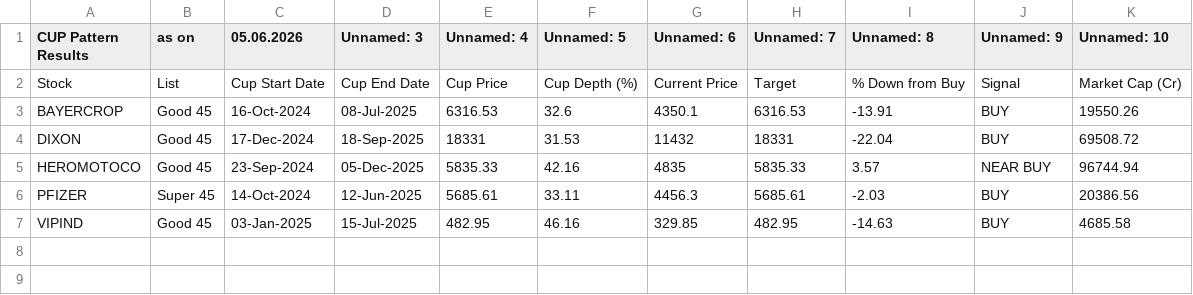
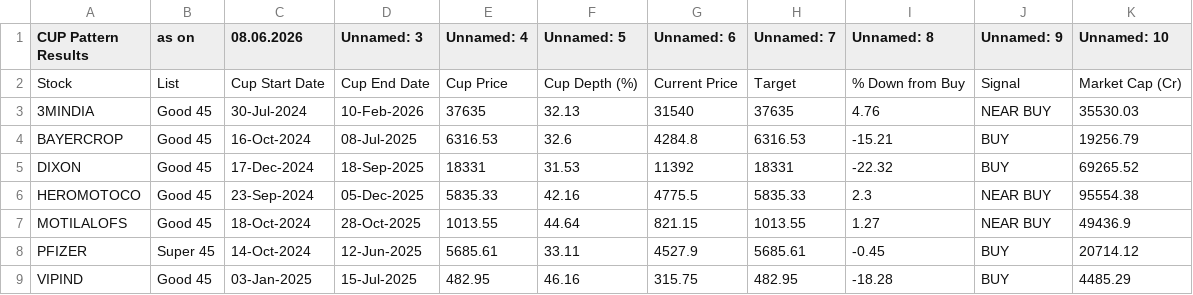
Before and after one commit to mojiburrahaman25/stock-output, a CSV file: CUP Pattern.csv, drawn as a sheet.

```diff
--- a/CUP Pattern.csv
+++ b/CUP Pattern.csv
@@ -1,7 +1,9 @@
-CUP Pattern Results,as on,05.06.2026,Unnamed: 3,Unnamed: 4,Unnamed: 5,Unnamed: 6,Unnamed: 7,Unnamed: 8,Unnamed: 9,Unnamed: 10
+CUP Pattern Results,as on,08.06.2026,Unnamed: 3,Unnamed: 4,Unnamed: 5,Unnamed: 6,Unnamed: 7,Unnamed: 8,Unnamed: 9,Unnamed: 10
 Stock,List,Cup Start Date,Cup End Date,Cup Price,Cup Depth (%),Current Price,Target,% Down from Buy,Signal,Market Cap (Cr)
-BAYERCROP,Good 45,16-Oct-2024,08-Jul-2025,6316.53,32.6,4350.1,6316.53,-13.91,BUY,19550.26
-DIXON,Good 45,17-Dec-2024,18-Sep-2025,18331,31.53,11432,18331,-22.04,BUY,69508.72
-HEROMOTOCO,Good 45,23-Sep-2024,05-Dec-2025,5835.33,42.16,4835,5835.33,3.57,NEAR BUY,96744.94
-PFIZER,Super 45,14-Oct-2024,12-Jun-2025,5685.61,33.11,4456.3,5685.61,-2.03,BUY,20386.56
-VIPIND,Good 45,03-Jan-2025,15-Jul-2025,482.95,46.16,329.85,482.95,-14.63,BUY,4685.58
+3MINDIA,Good 45,30-Jul-2024,10-Feb-2026,37635,32.13,31540,37635,4.76,NEAR BUY,35530.03
+BAYERCROP,Good 45,16-Oct-2024,08-Jul-2025,6316.53,32.6,4284.8,6316.53,-15.21,BUY,19256.79
+DIXON,Good 45,17-Dec-2024,18-Sep-2025,18331,31.53,11392,18331,-22.32,BUY,69265.52
+HEROMOTOCO,Good 45,23-Sep-2024,05-Dec-2025,5835.33,42.16,4775.5,5835.33,2.3,NEAR BUY,95554.38
+MOTILALOFS,Good 45,18-Oct-2024,28-Oct-2025,1013.55,44.64,821.15,1013.55,1.27,NEAR BUY,49436.9
+PFIZER,Super 45,14-Oct-2024,12-Jun-2025,5685.61,33.11,4527.9,5685.61,-0.45,BUY,20714.12
+VIPIND,Good 45,03-Jan-2025,15-Jul-2025,482.95,46.16,315.75,482.95,-18.28,BUY,4485.29
```
Also changed, not shown: 67 ka Funda.csv, BUY List.csv, 6 other files.
